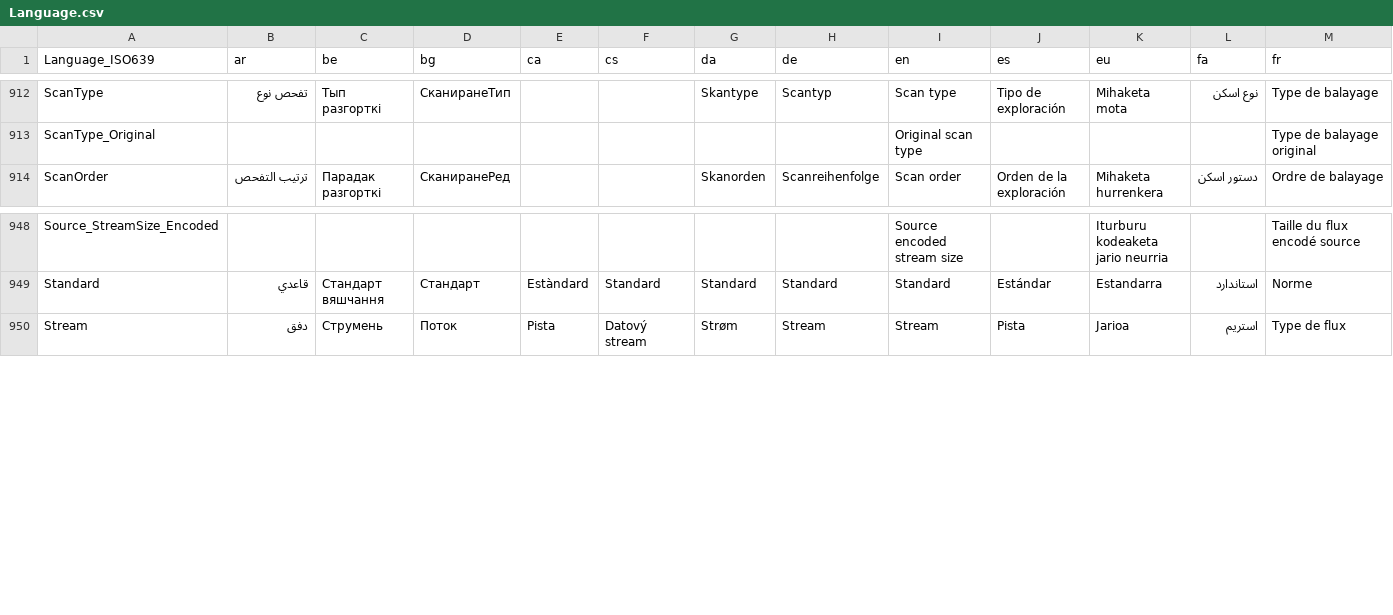
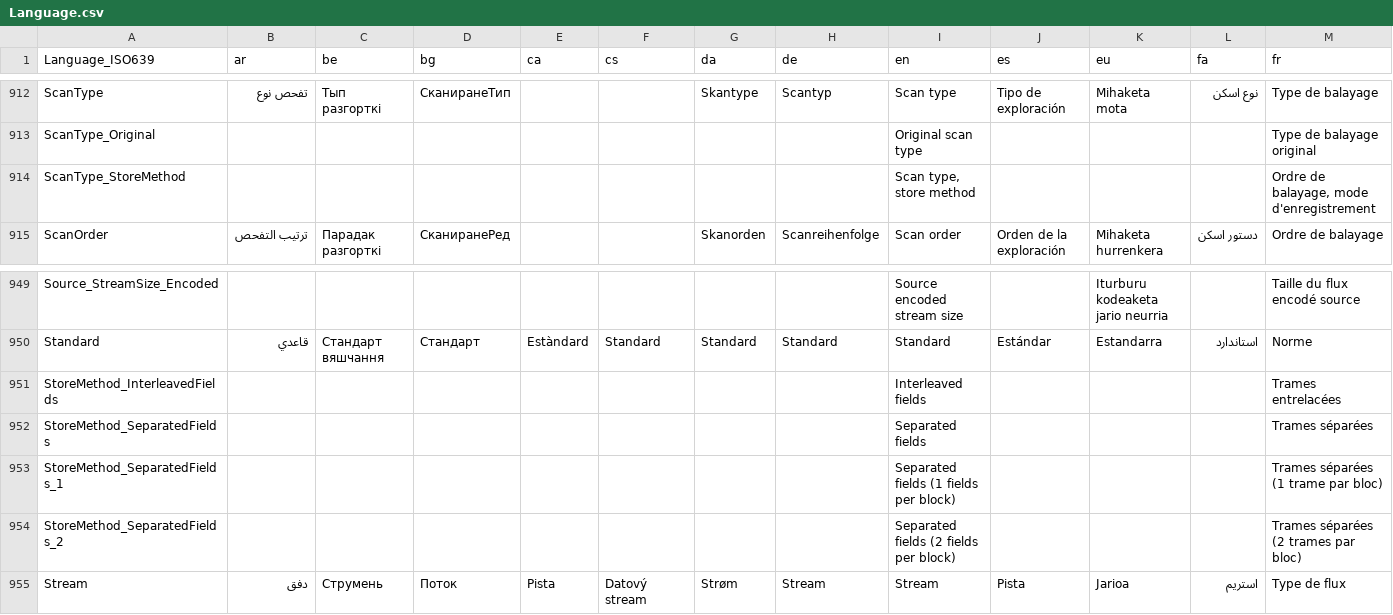
Before and after one commit to mediatest/mediatest, a CSV file: Source/Resource/Language.csv, drawn as a sheet; only a part is shown, gaps mark what is left out; rows hold the shown columns only; the diff names each change by its address in the sheet, - before the commit and + after, or states it on an @@ line.

Commit message:
+ Language, StoreMethod
git-svn-id: svn://svn.code.sf.net/p/mediainfo/code/MediaInfo/trunk@6219 45c5ae6f-87cc-4fd0-92ee-e4f023fd80da

```diff
--- a/Source/Resource/Language.csv
+++ b/Source/Resource/Language.csv
+row 914: ScanType_StoreMethod |  |  |  |  |  |  |  | Scan type, store method |  |  |  | Ordre de balayage, mode d'enregistrement
+row 951: StoreMethod_InterleavedFields |  |  |  |  |  |  |  | Interleaved fields |  |  |  | Trames entrelacées
+row 952: StoreMethod_SeparatedFields |  |  |  |  |  |  |  | Separated fields |  |  |  | Trames séparées
+row 953: StoreMethod_SeparatedFields_1 |  |  |  |  |  |  |  | Separated fields (1 fields per block) |  |  |  | Trames séparées (1 trame par bloc)
+row 954: StoreMethod_SeparatedFields_2 |  |  |  |  |  |  |  | Separated fields (2 fields per block) |  |  |  | Trames séparées (2 trames par bloc)
```
Also changed, not shown: Source/Resource/Plugin/Language/ar.csv, Source/Resource/Plugin/Language/be.csv, 34 other files.
